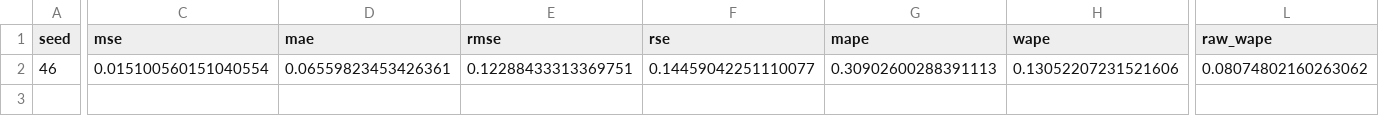
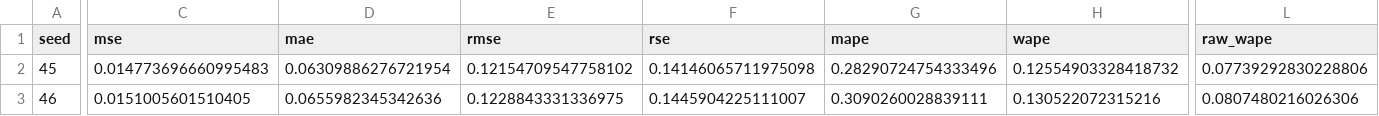
Before and after one commit to Vannt20/vannt_network_prediction, a CSV file: results/results_STWaveFormer_data_sdn.csv, drawn as a sheet; only a part is shown, gaps mark what is left out; addresses are those after the commit; rows hold the shown columns only; the diff covers the shown part only; the diff names each change by its address in the sheet, - before the commit and + after, or states it on an @@ line.

Commit message:
[run] cập nhật results/results_STWaveFormer_data_sdn.csv

```diff
--- a/results/results_STWaveFormer_data_sdn.csv
+++ b/results/results_STWaveFormer_data_sdn.csv
+row 2: 45 | 0.014773696660995483 | 0.06309886276721954 | 0.12154709547758102 | 0.14146065711975098 | 0.28290724754333496 | 0.12554903328418732 | 0.07739292830228806
-C3 (mse): 0.015100560151040554
+C3 (mse): 0.0151005601510405
-D3 (mae): 0.06559823453426361
+D3 (mae): 0.0655982345342636
-E3 (rmse): 0.12288433313369751
+E3 (rmse): 0.1228843331336975
-F3 (rse): 0.14459042251110077
+F3 (rse): 0.1445904225111007
-G3 (mape): 0.30902600288391113
+G3 (mape): 0.3090260028839111
-H3 (wape): 0.13052207231521606
+H3 (wape): 0.130522072315216
-L3 (raw_wape): 0.08074802160263062
+L3 (raw_wape): 0.0807480216026306
```
Also changed, not shown: 2 edited cells elsewhere in this file.
